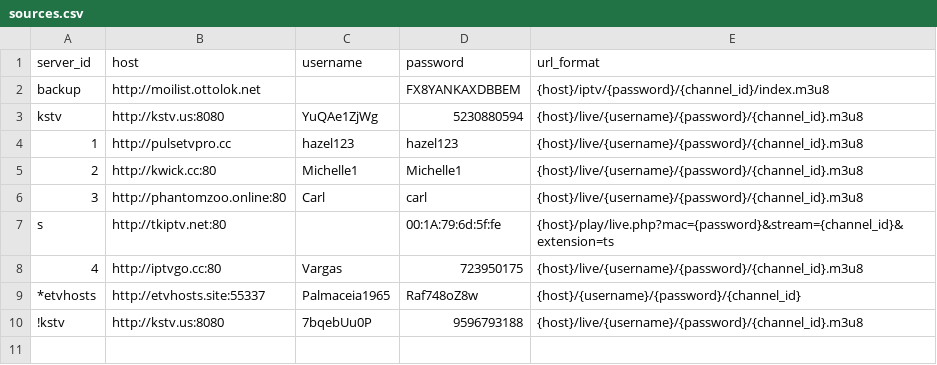
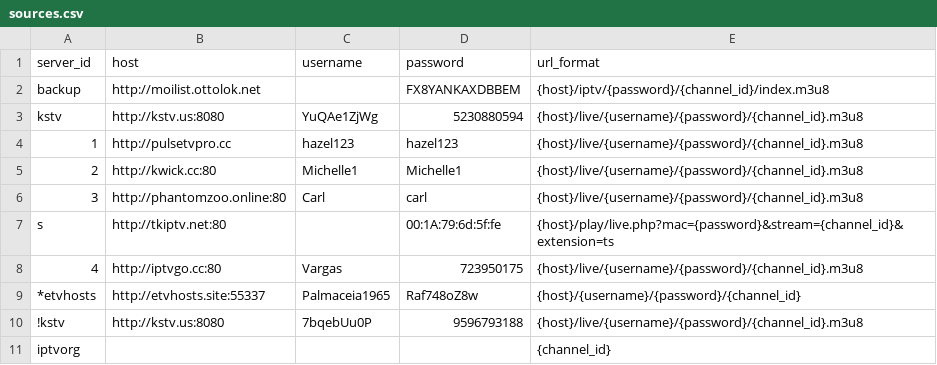
Before and after one commit to lamtung16/HashFunction, a CSV file: sources.csv, drawn as a sheet; the diff names each change by its address in the sheet, - before the commit and + after, or states it on an @@ line.

```diff
--- a/sources.csv
+++ b/sources.csv
+row 11: iptvorg |  |  |  | {channel_id}
```
Also changed, not shown: channels.csv, 3 other files.
